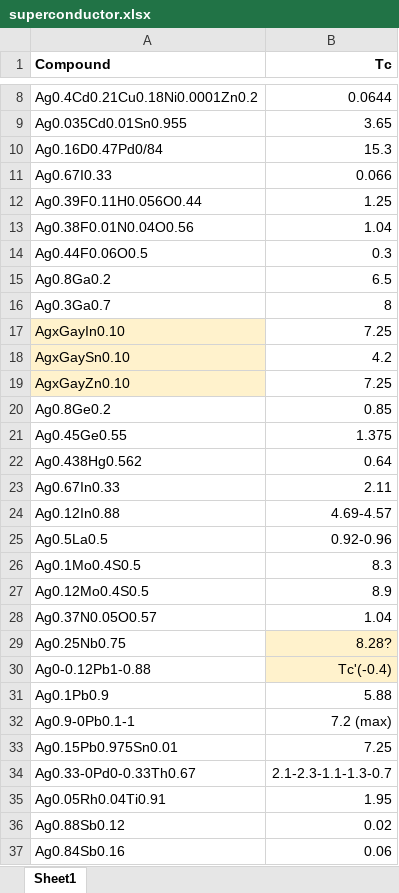
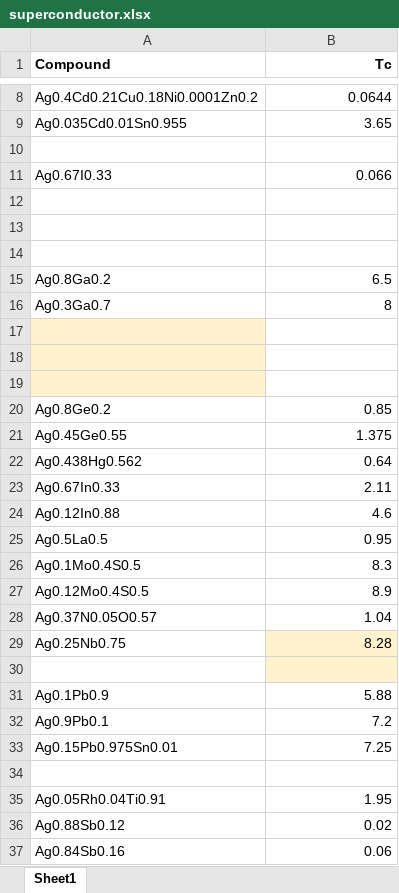
Before and after one commit to azhen7/AIML_work, an Excel workbook: superconductor.xlsx, sheet Sheet1, drawn as a sheet; only a part is shown, gaps mark what is left out; values as stored, in another font and other column widths than the file's, no borders; removed rows and columns are numbered as before the commit, all else as after; the diff covers the shown part only; the diff names each change by its address in the sheet, - before the commit and + after, or states it on an @@ line.

```diff
--- a/superconductor.xlsx (sheet Sheet1)
+++ b/superconductor.xlsx (sheet Sheet1)
-row 10: Ag0.16D0.47Pd0/84 | 15.3
+row 10: (empty)
-row 12: Ag0.39F0.11H0.056O0.44 | 1.25
+row 12: (empty)
-row 13: Ag0.38F0.01N0.04O0.56 | 1.04
+row 13: (empty)
-row 14: Ag0.44F0.06O0.5 | 0.3
+row 14: (empty)
-row 17: AgxGayIn0.10 | 7.25
+row 17: (empty)
-row 18: AgxGaySn0.10 | 4.2
+row 18: (empty)
-row 19: AgxGayZn0.10 | 7.25
+row 19: (empty)
-B24 (Tc): 4.69-4.57
+B24 (Tc): 4.6
-B25 (Tc): 0.92-0.96
+B25 (Tc): 0.95
-B29 (Tc): 8.28?
+B29 (Tc): 8.28
-row 30: Ag0-0.12Pb1-0.88 | Tc'(-0.4)
+row 30: (empty)
-row 32: Ag0.9-0Pb0.1-1 | 7.2 (max)
+row 32: Ag0.9Pb0.1 | 7.2
-row 34: Ag0.33-0Pd0-0.33Th0.67 | 2.1-2.3-1.1-1.3-0.7
+row 34: (empty)
```
Also changed, not shown: 284 added rows, 1 removed row and 3 edited cells elsewhere in this sheet, 1 other file.
